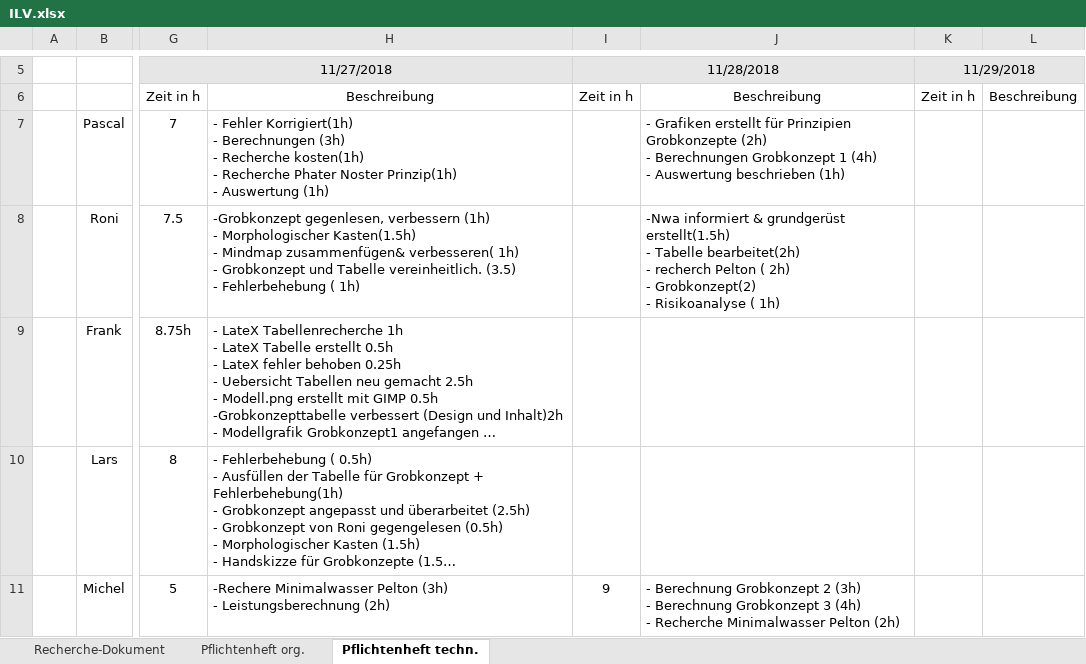
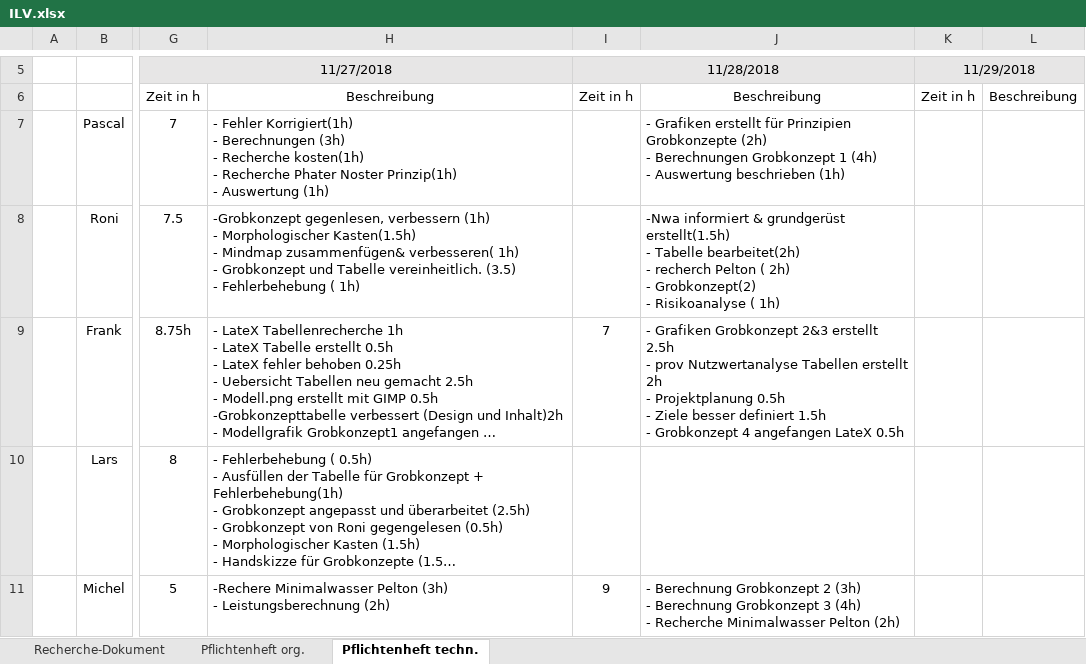
Before and after one commit to Swissmade41/Pro1, an Excel workbook: ILV.xlsx, sheet Pflichtenheft techn., drawn as a sheet; only a part is shown, gaps mark what is left out; long unchanged cells end in …; values as stored, in another font and other column widths than the file's, no borders; ↵ is a line break in a cell; the diff names each change by its address in the sheet, - before the commit and + after, or states it on an @@ line.

Commit message:
ILV.xlsx Stunden eingetragen

```diff
--- a/ILV.xlsx (sheet Pflichtenheft techn.)
+++ b/ILV.xlsx (sheet Pflichtenheft techn.)
-I9: (empty)
+I9: 7
-J9: (empty)
+J9: - Grafiken Grobkonzept 2&3 erstellt 2.5h ↵ - prov Nutzwertanalyse Tabellen erstellt 2h ↵ - Projektplanung 0.5h ↵ - Ziele besser definiert 1.5h ↵ - Grobkonzept 4 angefangen LateX 0.5h
```
